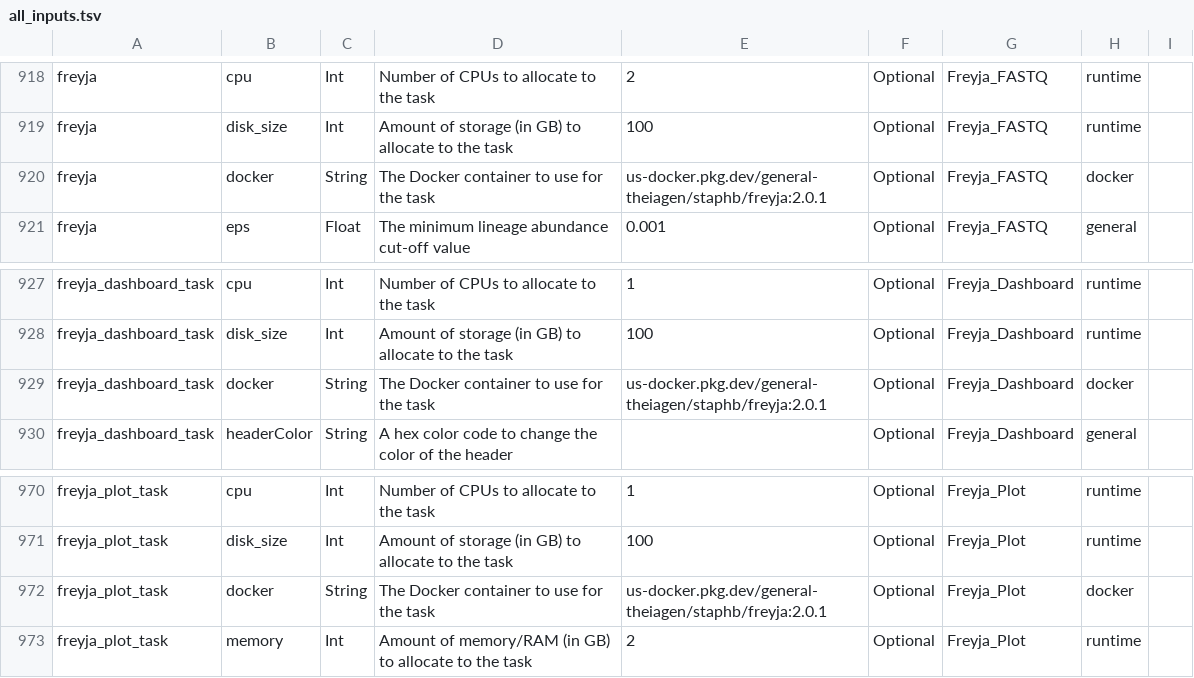
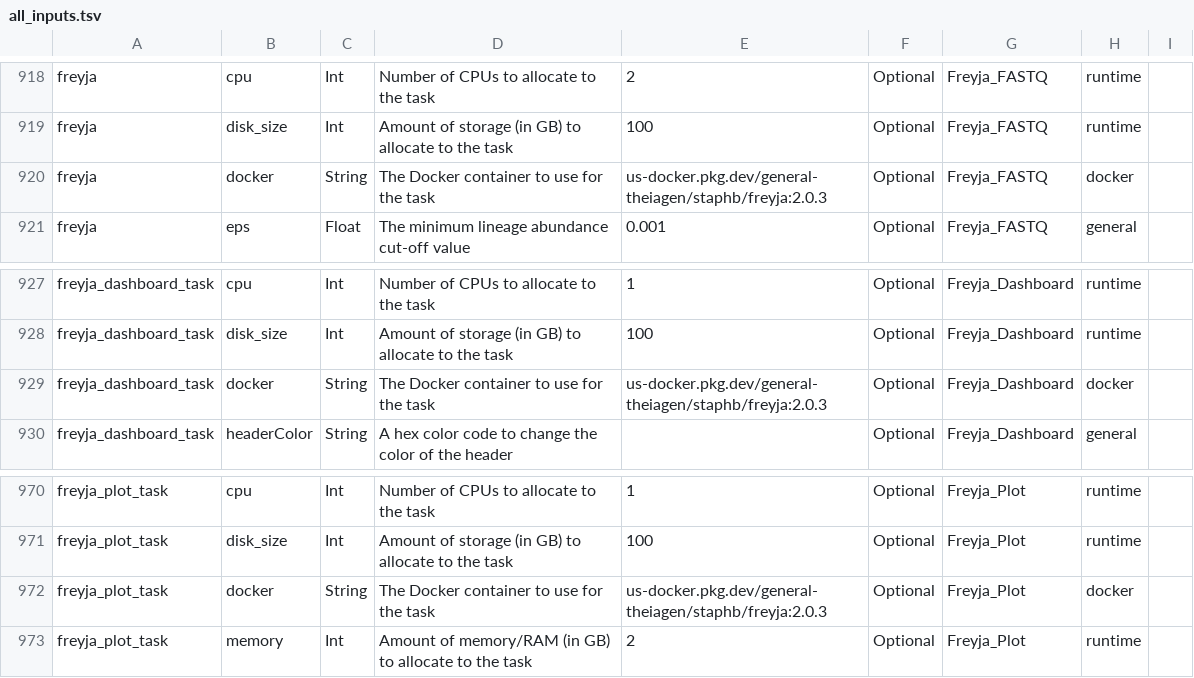
Before and after one commit to theiagen/public_health_bioinformatics, a TSV file: docs/assets/tables/all_inputs.tsv, drawn as a sheet; only a part is shown, gaps mark what is left out.

Commit message:
docs

```diff
--- a/docs/assets/tables/all_inputs.tsv
+++ b/docs/assets/tables/all_inputs.tsv
@@ -919,3 +919,3 @@ freyja	cpu	Int	Number of CPUs to allocate to the task	2	Optional	Freyja_FASTQ	ru
 freyja	disk_size	Int	Amount of storage (in GB) to allocate to the task	100	Optional	Freyja_FASTQ	runtime	
-freyja	docker	String	The Docker container to use for the task	us-docker.pkg.dev/general-theiagen/staphb/freyja:2.0.1	Optional	Freyja_FASTQ	docker	
+freyja	docker	String	The Docker container to use for the task	us-docker.pkg.dev/general-theiagen/staphb/freyja:2.0.3	Optional	Freyja_FASTQ	docker	
 freyja	eps	Float	The minimum lineage abundance cut-off value	0.001	Optional	Freyja_FASTQ	general	
@@ -928,3 +928,3 @@ freyja_dashboard_task	cpu	Int	Number of CPUs to allocate to the task	1	Optional
 freyja_dashboard_task	disk_size	Int	Amount of storage (in GB) to allocate to the task	100	Optional	Freyja_Dashboard	runtime	
-freyja_dashboard_task	docker	String	The Docker container to use for the task	us-docker.pkg.dev/general-theiagen/staphb/freyja:2.0.1	Optional	Freyja_Dashboard	docker	
+freyja_dashboard_task	docker	String	The Docker container to use for the task	us-docker.pkg.dev/general-theiagen/staphb/freyja:2.0.3	Optional	Freyja_Dashboard	docker	
 freyja_dashboard_task	headerColor	String	A hex color code to change the color of the header		Optional	Freyja_Dashboard	general	
@@ -971,3 +971,3 @@ freyja_plot_task	cpu	Int	Number of CPUs to allocate to the task	1	Optional	Freyj
 freyja_plot_task	disk_size	Int	Amount of storage (in GB) to allocate to the task	100	Optional	Freyja_Plot	runtime	
-freyja_plot_task	docker	String	The Docker container to use for the task	us-docker.pkg.dev/general-theiagen/staphb/freyja:2.0.1	Optional	Freyja_Plot	docker	
+freyja_plot_task	docker	String	The Docker container to use for the task	us-docker.pkg.dev/general-theiagen/staphb/freyja:2.0.3	Optional	Freyja_Plot	docker	
 freyja_plot_task	memory	Int	Amount of memory/RAM (in GB) to allocate to the task	2	Optional	Freyja_Plot	runtime	
```
